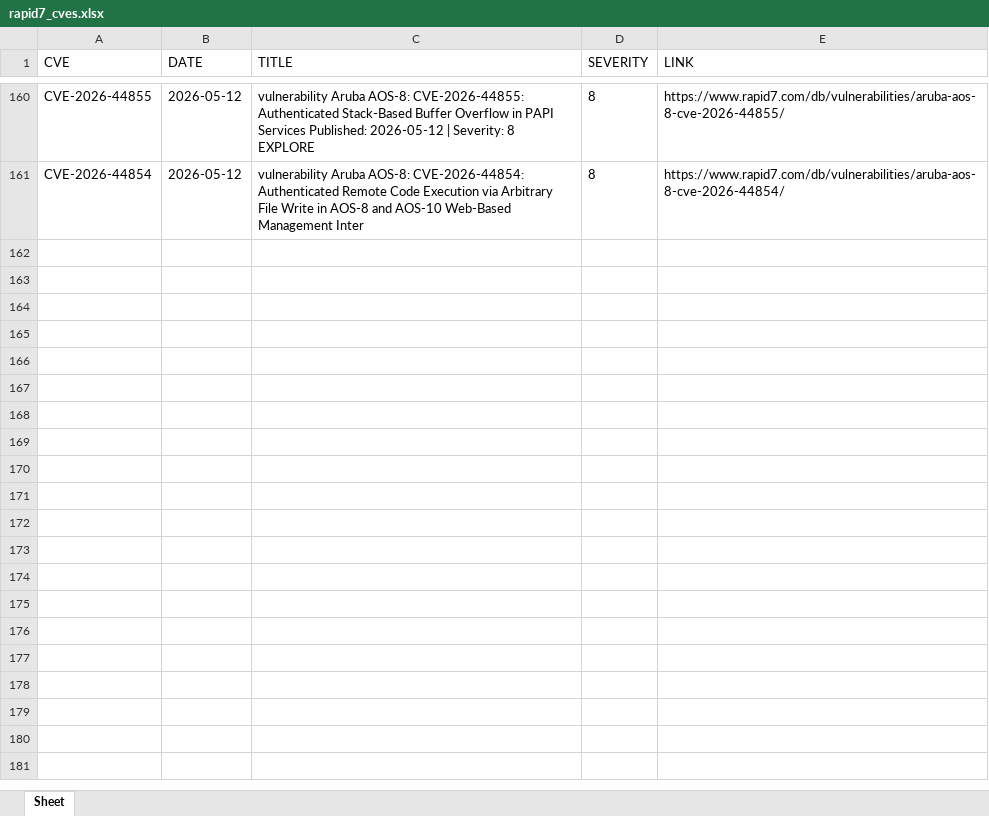
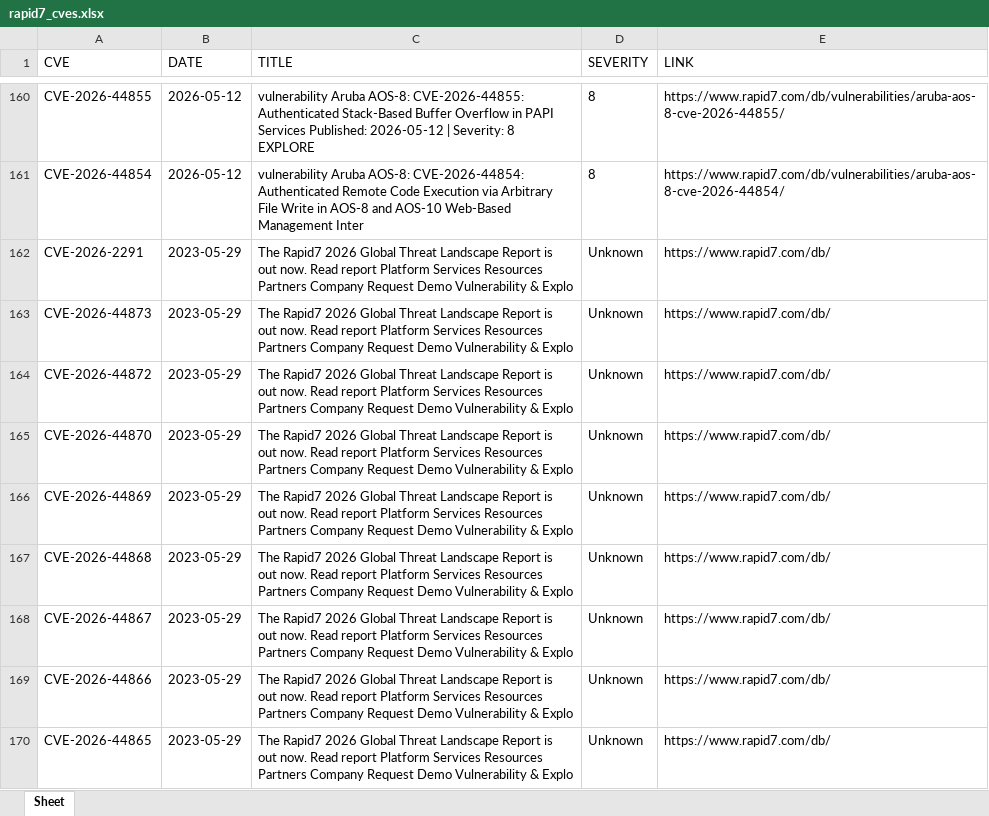
Before and after one commit to thanujbtech-lgtm/Rapid7_cve, an Excel workbook: rapid7_cves.xlsx, sheet Sheet, drawn as a sheet; only a part is shown, gaps mark what is left out; values as stored, in another font and other column widths than the file's, no borders; the diff covers the shown part only; the diff names each change by its address in the sheet, - before the commit and + after, or states it on an @@ line.

```diff
--- a/rapid7_cves.xlsx (sheet Sheet)
+++ b/rapid7_cves.xlsx (sheet Sheet)
+row 162: CVE-2026-2291 | 2023-05-29 | The Rapid7 2026 Global Threat Landscape Report is out now. Read report Platform Services Resources Partners Company Request Demo Vulnerability & Explo | Unknown | https://www.rapid7.com/db/
+row 163: CVE-2026-44873 | 2023-05-29 | The Rapid7 2026 Global Threat Landscape Report is out now. Read report Platform Services Resources Partners Company Request Demo Vulnerability & Explo | Unknown | https://www.rapid7.com/db/
+row 164: CVE-2026-44872 | 2023-05-29 | The Rapid7 2026 Global Threat Landscape Report is out now. Read report Platform Services Resources Partners Company Request Demo Vulnerability & Explo | Unknown | https://www.rapid7.com/db/
+row 165: CVE-2026-44870 | 2023-05-29 | The Rapid7 2026 Global Threat Landscape Report is out now. Read report Platform Services Resources Partners Company Request Demo Vulnerability & Explo | Unknown | https://www.rapid7.com/db/
+row 166: CVE-2026-44869 | 2023-05-29 | The Rapid7 2026 Global Threat Landscape Report is out now. Read report Platform Services Resources Partners Company Request Demo Vulnerability & Explo | Unknown | https://www.rapid7.com/db/
+row 167: CVE-2026-44868 | 2023-05-29 | The Rapid7 2026 Global Threat Landscape Report is out now. Read report Platform Services Resources Partners Company Request Demo Vulnerability & Explo | Unknown | https://www.rapid7.com/db/
+row 168: CVE-2026-44867 | 2023-05-29 | The Rapid7 2026 Global Threat Landscape Report is out now. Read report Platform Services Resources Partners Company Request Demo Vulnerability & Explo | Unknown | https://www.rapid7.com/db/
+row 169: CVE-2026-44866 | 2023-05-29 | The Rapid7 2026 Global Threat Landscape Report is out now. Read report Platform Services Resources Partners Company Request Demo Vulnerability & Explo | Unknown | https://www.rapid7.com/db/
+row 170: CVE-2026-44865 | 2023-05-29 | The Rapid7 2026 Global Threat Landscape Report is out now. Read report Platform Services Resources Partners Company Request Demo Vulnerability & Explo | Unknown | https://www.rapid7.com/db/
```
Also changed, not shown: 9 added rows elsewhere in this sheet.
